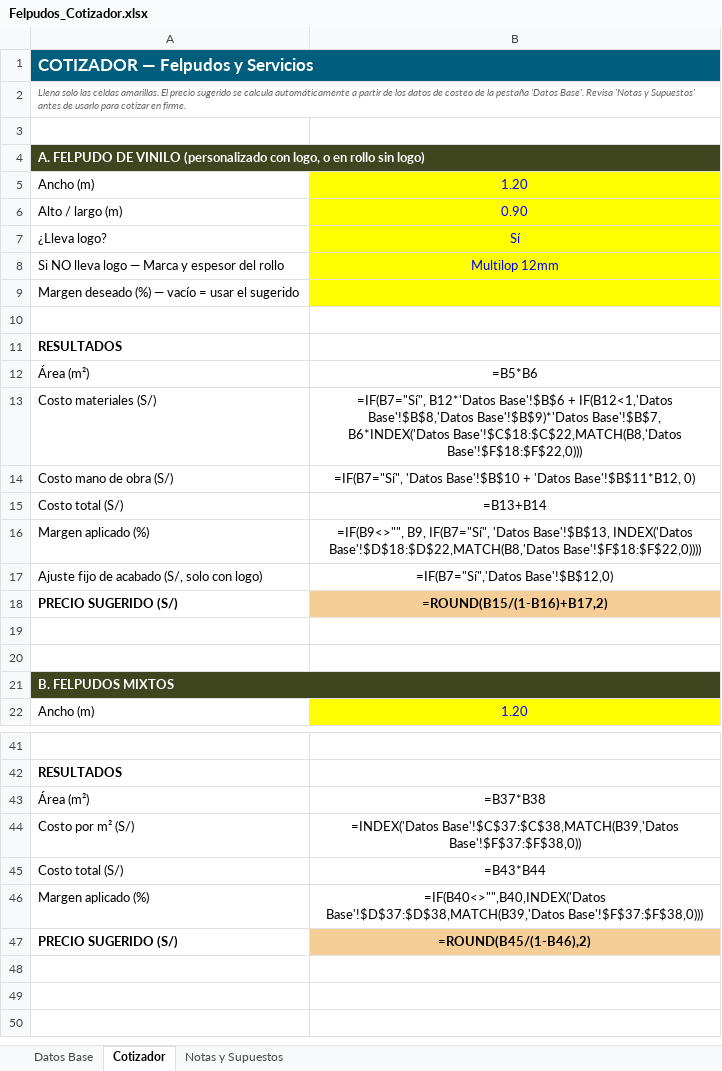
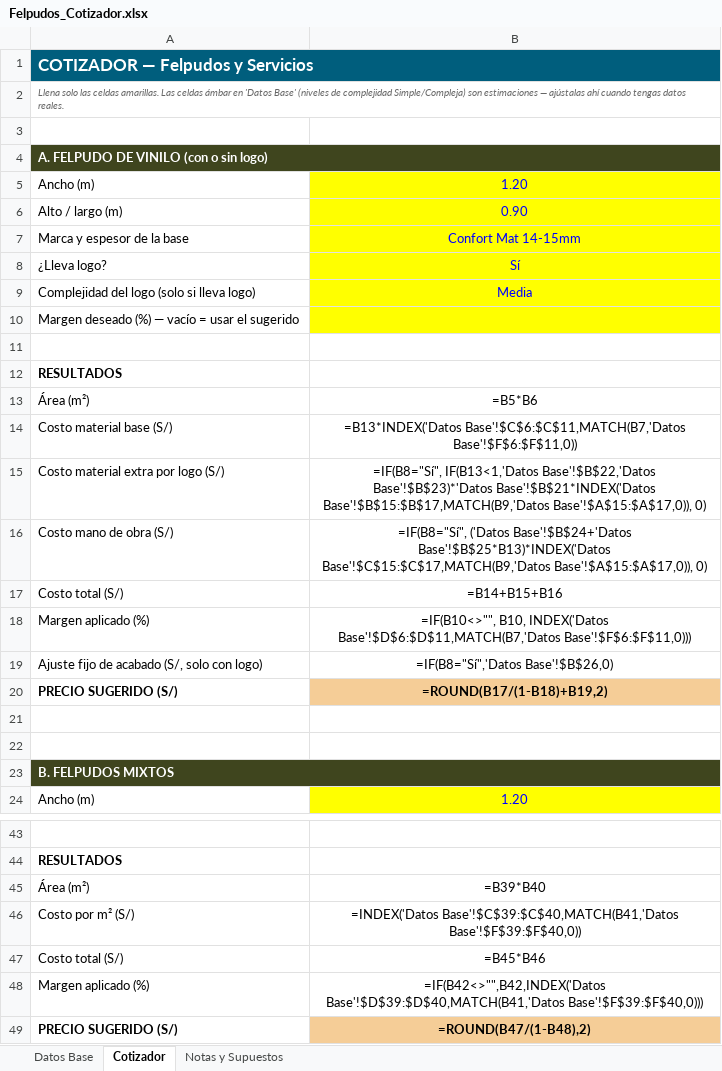
Before and after one commit to rvasquezr84-arch/Felpudos, an Excel workbook: contexto-marcas/felpudos-y-servicios/herramientas/Felpudos_Cotizador.xlsx, sheet Cotizador, drawn as a sheet; only a part is shown, gaps mark what is left out; values as stored, in another font and other column widths than the file's, no borders; formulas without a stored value are shown as written; removed rows and columns are numbered as before the commit, all else as after; the diff covers the shown part only; the diff names each change by its address in the sheet, - before the commit and + after, or states it on an @@ line.

```diff
--- a/contexto-marcas/felpudos-y-servicios/herramientas/Felpudos_Cotizador.xlsx (sheet Cotizador)
+++ b/contexto-marcas/felpudos-y-servicios/herramientas/Felpudos_Cotizador.xlsx (sheet Cotizador)
-A2: …celdas amarillas. El precio sugerido se calcula automáticamente a partir de los datos de costeo de la pestaña 'Datos Base'. Revisa 'Notas y Supuestos' antes de usarlo para cotizar en firme.
+A2: …celdas amarillas. Las celdas ámbar en 'Datos Base' (niveles de complejidad Simple/Compleja) son estimaciones — ajústalas ahí cuando tengas datos reales.
-A4: …DE VINILO (personalizado con logo, o en rollo sin logo)
+A4: …DE VINILO (con o sin logo)
+row 7: Marca y espesor de la base | Confort Mat 14-15mm
-row 8: Si NO lleva logo — Marca y espesor del rollo | Multilop 12mm
+row 9: Complejidad del logo (solo si lleva logo) | Media
-row 13: Costo materiales (S/) | =IF(B7="Sí", B12*'Datos Base'!$B$6 + IF(B12<1,'Datos Base'!$B$8,'Datos Base'!$B$9)*'Datos Base'!$B$7, B6*INDEX('Datos Base'!$C$18:$C$22,MATCH(B8,'Datos Base'!$F$18:$F$22,0)))
+row 14: Costo material base (S/) | =B13*INDEX('Datos Base'!$C$6:$C$11,MATCH(B7,'Datos Base'!$F$6:$F$11,0))
+row 15: Costo material extra por logo (S/) | =IF(B8="Sí", IF(B13<1,'Datos Base'!$B$22,'Datos Base'!$B$23)*'Datos Base'!$B$21*INDEX('Datos Base'!$B$15:$B$17,MATCH(B9,'Datos Base'!$A$15:$A$17,0)), 0)
-B16: =IF(B7="Sí", 'Datos Base'!$B$10 + 'Datos Base'!$B$11*B12, 0)
+B16: =IF(B8="Sí", ('Datos Base'!$B$24+'Datos Base'!$B$25*B13)*INDEX('Datos Base'!$C$15:$C$17,MATCH(B9,'Datos Base'!$A$15:$A$17,0)), 0)
-B17: =B13+B14
+B17: =B14+B15+B16
-B18: =IF(B9<>"", B9, IF(B7="Sí", 'Datos Base'!$B$13, INDEX('Datos Base'!$D$18:$D$22,MATCH(B8,'Datos Base'!$F$18:$F$22,0))))
+B18: =IF(B10<>"", B10, INDEX('Datos Base'!$D$6:$D$11,MATCH(B7,'Datos Base'!$F$6:$F$11,0)))
-B19: =IF(B7="Sí",'Datos Base'!$B$12,0)
+B19: =IF(B8="Sí",'Datos Base'!$B$26,0)
-B20: =ROUND(B15/(1-B16)+B17,2)
+B20: =ROUND(B17/(1-B18)+B19,2)
-B45: =B37*B38
+B45: =B39*B40
-B46: =INDEX('Datos Base'!$C$37:$C$38,MATCH(B39,'Datos Base'!$F$37:$F$38,0))
+B46: =INDEX('Datos Base'!$C$39:$C$40,MATCH(B41,'Datos Base'!$F$39:$F$40,0))
-B47: =B43*B44
+B47: =B45*B46
-B48: =IF(B40<>"",B40,INDEX('Datos Base'!$D$37:$D$38,MATCH(B39,'Datos Base'!$F$37:$F$38,0)))
+B48: =IF(B42<>"",B42,INDEX('Datos Base'!$D$39:$D$40,MATCH(B41,'Datos Base'!$F$39:$F$40,0)))
-B49: =ROUND(B45/(1-B46),2)
+B49: =ROUND(B47/(1-B48),2)
```
Also changed, not shown: 7 edited cells elsewhere in this sheet, sheet Datos Base, sheet Notas y Supuestos, 1 other file.
